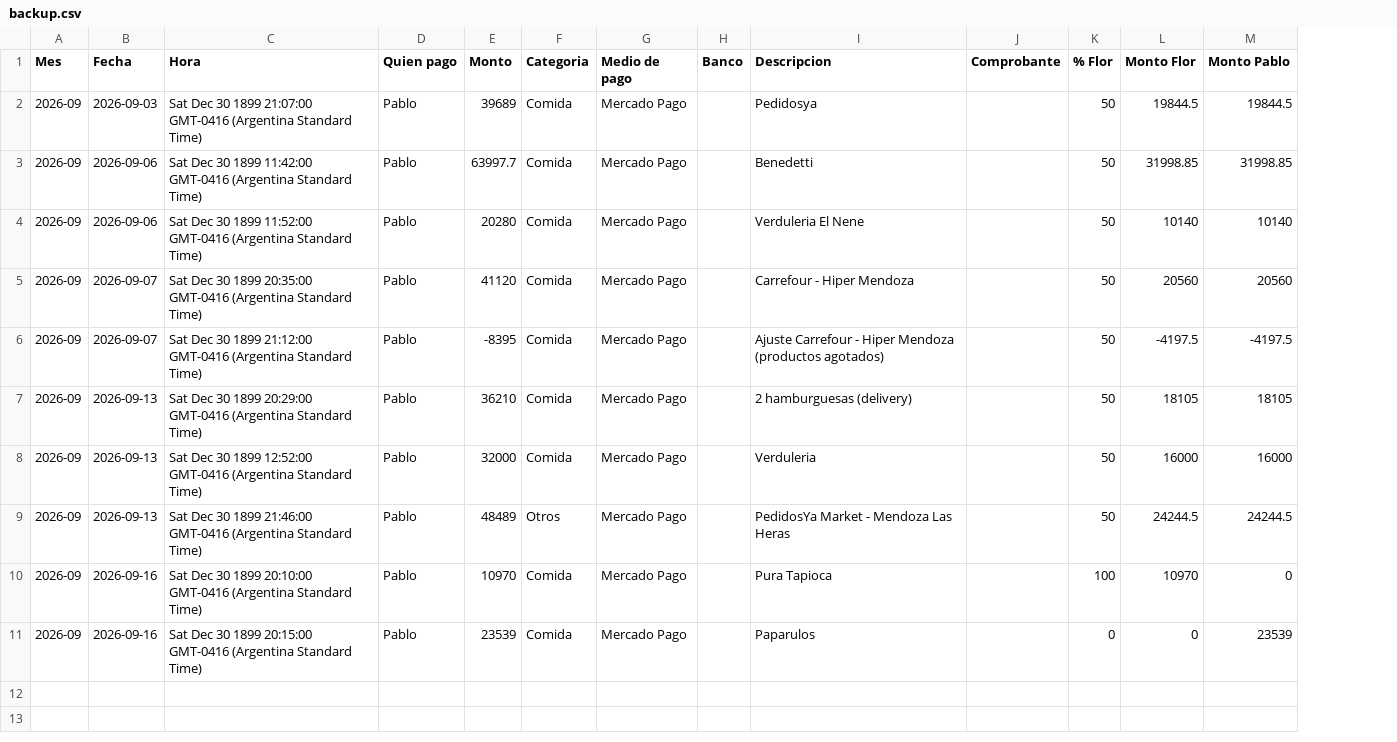
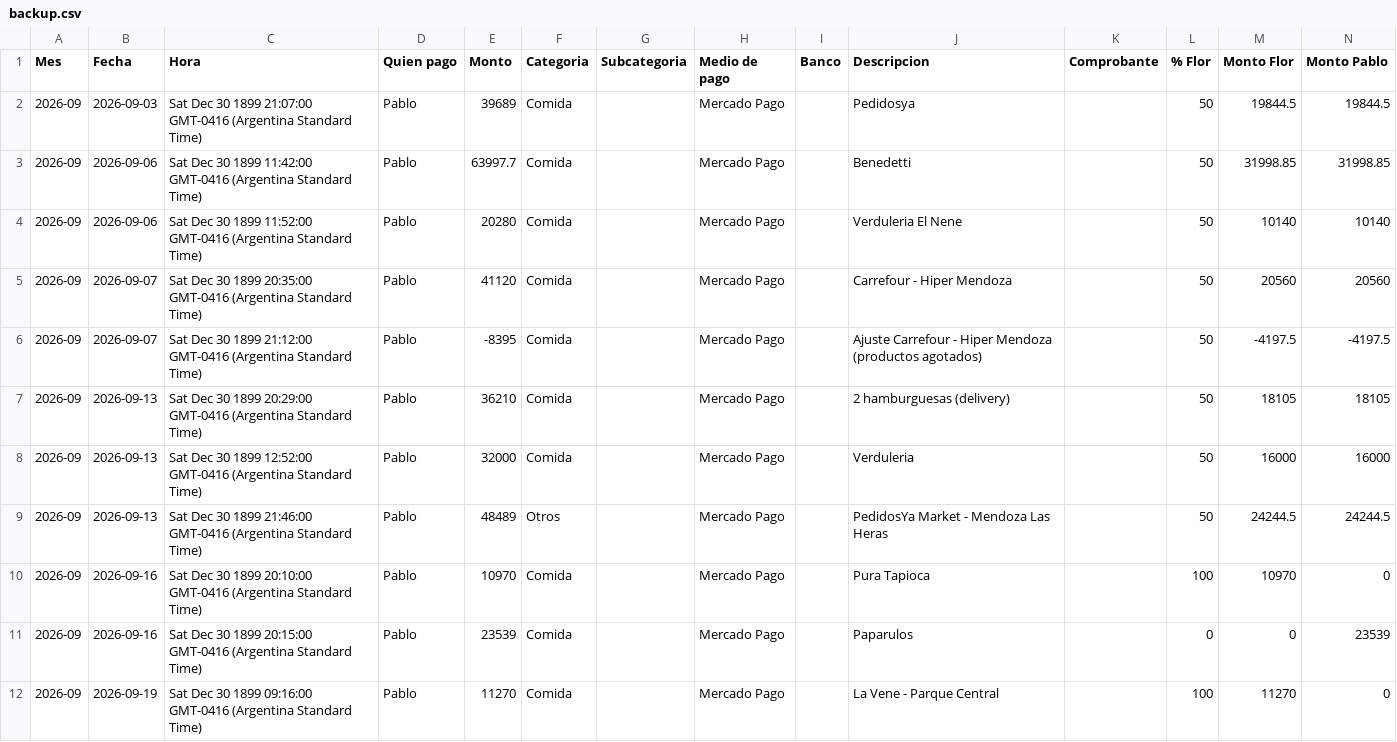
Before and after one commit to jofreflorenciam-art/gastos-flor-pablo, a CSV file: data/backup.csv, drawn as a sheet; the diff names each change by its address in the sheet, - before the commit and + after, or states it on an @@ line.

Commit message:
Backup automático 2026-09-27 10:50

```diff
--- a/data/backup.csv
+++ b/data/backup.csv
+column G (Subcategoria), empty
+row 12: 2026-09 | 2026-09-19 | Sat Dec 30 1899 09:16:00 GMT-0416 (Argentina Standard Time) | Pablo | 11270 | Comida |  | Mercado Pago |  | La Vene - Parque Central |  | 100 | 11270 | 0
```
